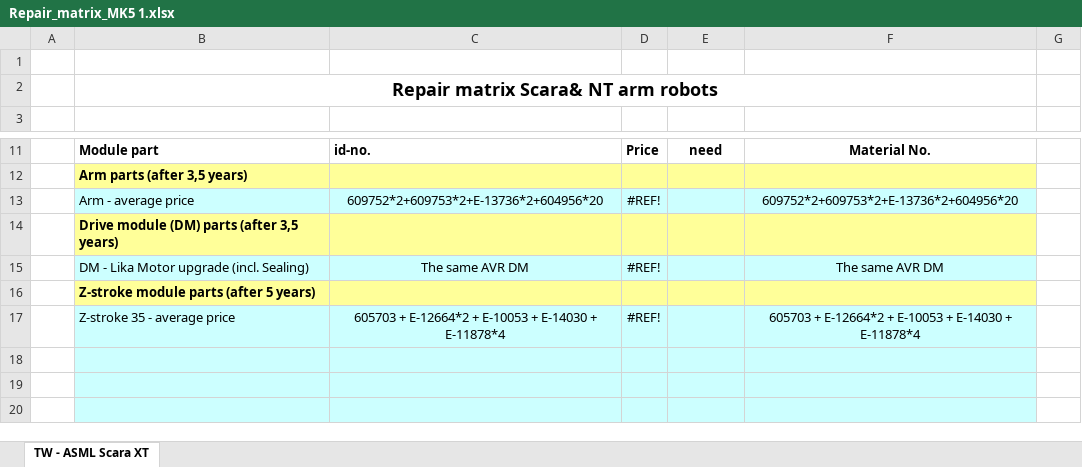
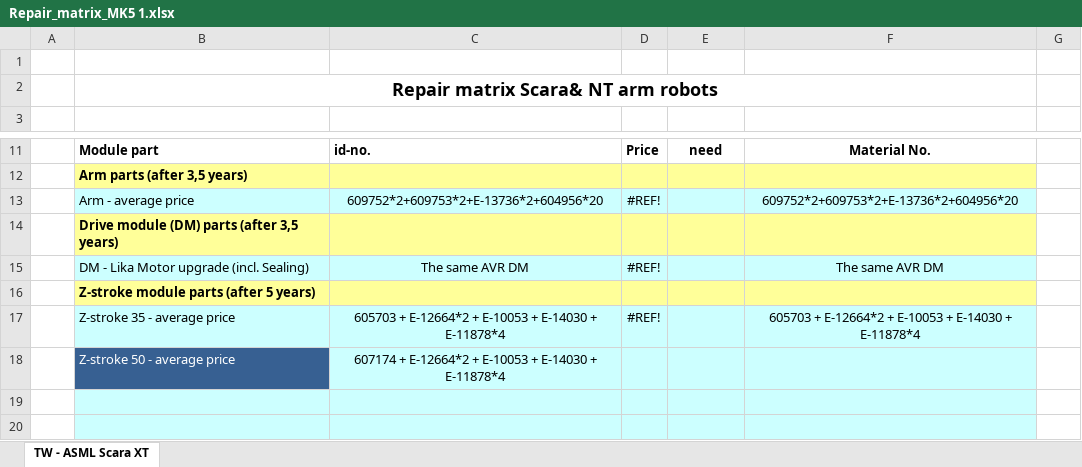
Before and after one commit to TwIntern24/autoPurchase, an Excel workbook: data/Repair_matrix_MK5 1.xlsx, sheet TW - ASML Scara XT, drawn as a sheet; only a part is shown, gaps mark what is left out; values as stored, in another font and other column widths than the file's, no borders; charts and pictures and table styles not drawn; the diff names each change by its address in the sheet, - before the commit and + after, or states it on an @@ line.

```diff
--- a/data/Repair_matrix_MK5 1.xlsx (sheet TW - ASML Scara XT)
+++ b/data/Repair_matrix_MK5 1.xlsx (sheet TW - ASML Scara XT)
-row 18: (empty)
+row 18:  | Z-stroke 50 - average price | 607174 + E-12664*2 + E-10053 + E-14030 + E-11878*4
-B18 fill: #CCFFFF
+B18 fill: #376092
```
Also changed, not shown: data/Repair_matrix DF.xlsx, 10 other files.
